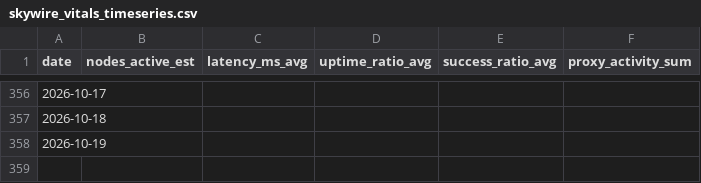
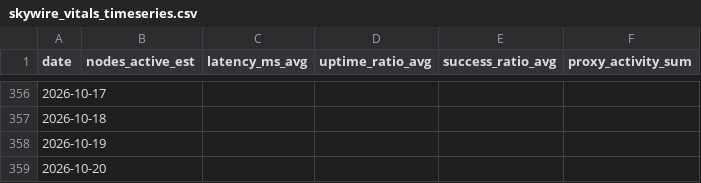
Before and after one commit to DeepKang-Labs/Sigma-Lab-Framework, a CSV file: reports/latest/skywire_vitals_timeseries.csv, drawn as a sheet; only a part is shown, gaps mark what is left out.

```diff
--- a/reports/latest/skywire_vitals_timeseries.csv
+++ b/reports/latest/skywire_vitals_timeseries.csv
@@ -358 +358,2 @@ date,nodes_active_est,latency_ms_avg,uptime_ratio_avg,success_ratio_avg,proxy_ac
 2026-10-19,,,,,
+2026-10-20,,,,,
```
Also changed, not shown: 11 other files.
